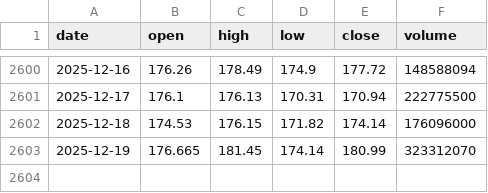
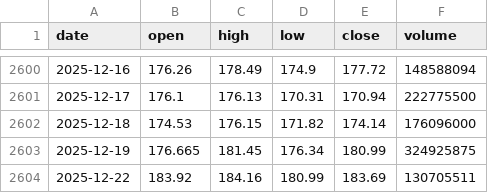
Before and after one commit to LukeGSW/AnalisiCiclica-NVDA, a CSV file: data/NVDA/historical_data.csv, drawn as a sheet; only a part is shown, gaps mark what is left out.

```diff
--- a/data/NVDA/historical_data.csv
+++ b/data/NVDA/historical_data.csv
@@ -2602,2 +2602,3 @@ date,open,high,low,close,volume
 2025-12-18,174.53,176.15,171.82,174.14,176096000
-2025-12-19,176.665,181.45,174.14,180.99,323312070
+2025-12-19,176.665,181.45,176.34,180.99,324925875
+2025-12-22,183.92,184.16,180.99,183.69,130705511
```
Also changed, not shown: data/NVDA/signals.csv, 3 other files.
